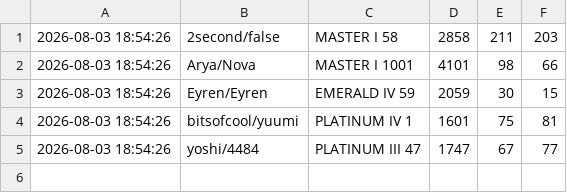
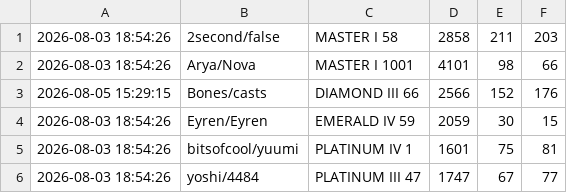
Before and after one commit to LOLUTDCLIMBCHALLENGE/LOLUTDCLIMBCHALLENGE.github.io, a CSV file: data/startingData.csv, drawn as a sheet; the diff names each change by its address in the sheet, - before the commit and + after, or states it on an @@ line.

Commit message:
Update startingData.csv

```diff
--- a/data/startingData.csv
+++ b/data/startingData.csv
+row 3: 2026-08-05 15:29:15 | Bones/casts | DIAMOND III 66 | 2566 | 152 | 176
```
